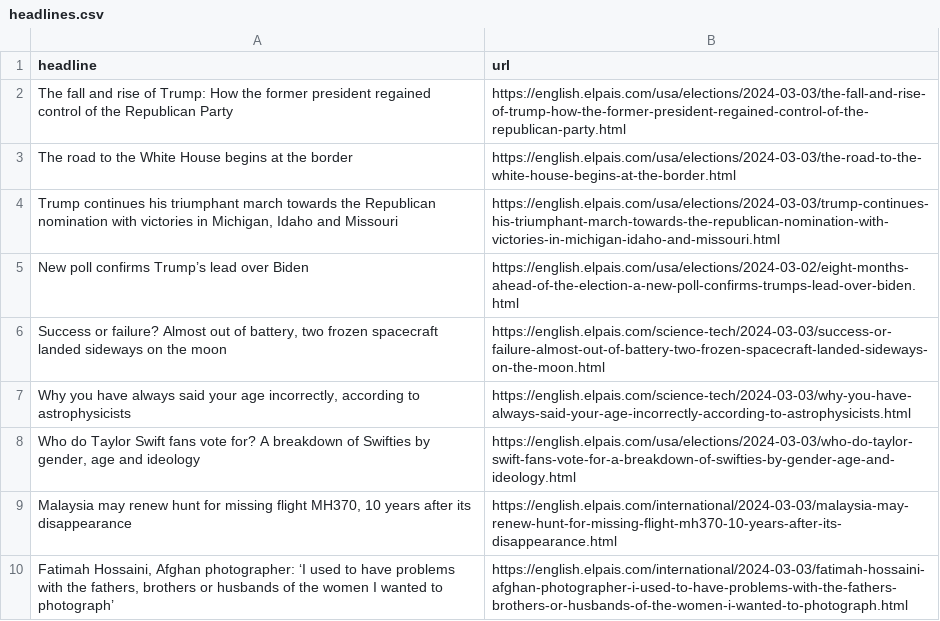
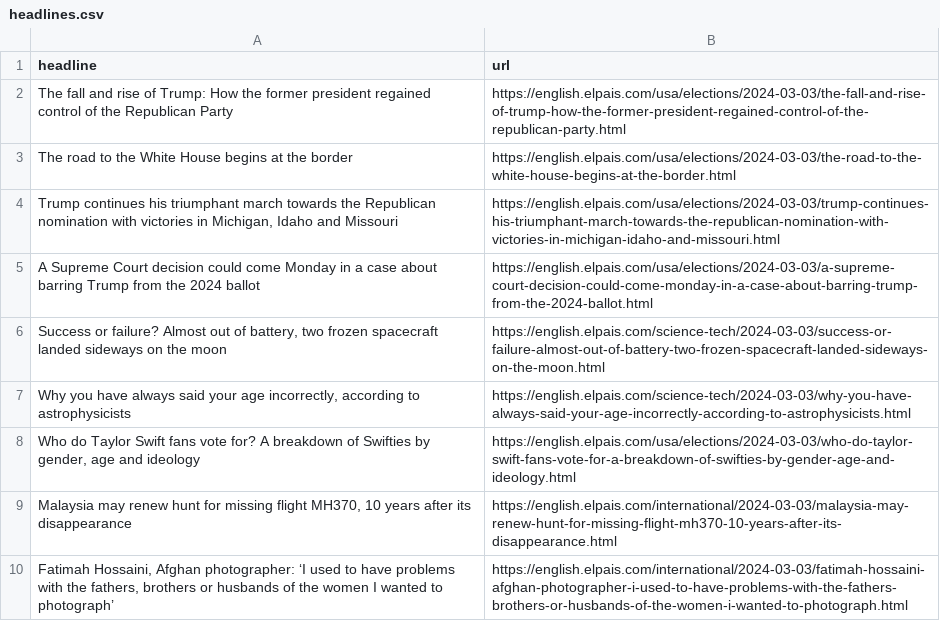
Before and after one commit to dlaiu/headlines-scraper, a CSV file: headlines.csv, drawn as a sheet; only a part is shown; removed rows and columns are numbered as before the commit, all else as after; the diff names each change by its address in the sheet, - before the commit and + after, or states it on an @@ line.

```diff
--- a/headlines.csv
+++ b/headlines.csv
-row 5: New poll confirms Trump’s lead over Biden | https://english.elpais.com/usa/elections/2024-03-02/eight-months-ahead-of-the-election-a-new-poll-confirms-trumps-lead-over-biden.html
+row 5: A Supreme Court decision could come Monday in a case about barring Trump from the 2024 ballot | https://english.elpais.com/usa/elections/2024-03-03/a-supreme-court-decision-could-come-monday-in-a-case-about-barring-trump-from-the-2024-ballot.html
```
